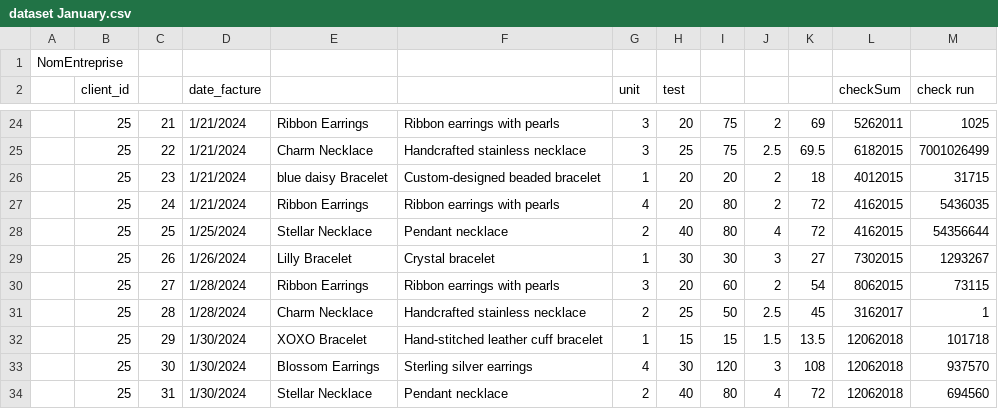
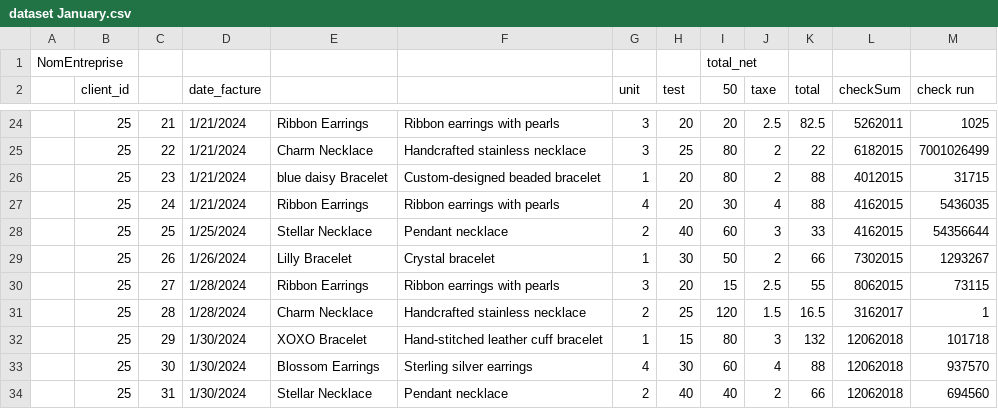
Before and after one commit to HabibBouzaffara/Countopia, a CSV file: server/public/invoices/dataset January.csv, drawn as a sheet; only a part is shown, gaps mark what is left out; the diff covers the shown part only.

```diff
--- a/server/public/invoices/dataset January.csv
+++ b/server/public/invoices/dataset January.csv
@@ -1,2 +1,2 @@
-NomEntreprise,,,,,,,,,,,,
-,client_id,,date_facture,,,unit,test,,,,checkSum,check run
+NomEntreprise,,,,,,,,total_net,,,,
+,client_id,,date_facture,,,unit,test,50,taxe,total,checkSum,check run
@@ -24,11 +24,11 @@
-,25,21,1/21/2024,Ribbon Earrings,Ribbon earrings with pearls,3,20,75,2,69,5262011,1025
-,25,22,1/21/2024,Charm Necklace,Handcrafted stainless necklace,3,25,75,2.5,69.5,6182015,7001026499
-,25,23,1/21/2024,blue daisy Bracelet,Custom-designed beaded bracelet,1,20,20,2,18,4012015,31715
-,25,24,1/21/2024,Ribbon Earrings,Ribbon earrings with pearls,4,20,80,2,72,4162015,5436035
-,25,25,1/25/2024,Stellar Necklace,Pendant necklace,2,40,80,4,72,4162015,54356644
-,25,26,1/26/2024,Lilly Bracelet,Crystal bracelet,1,30,30,3,27,7302015,1293267
-,25,27,1/28/2024,Ribbon Earrings,Ribbon earrings with pearls,3,20,60,2,54,8062015,73115
-,25,28,1/28/2024,Charm Necklace,Handcrafted stainless necklace,2,25,50,2.5,45,3162017,1
-,25,29,1/30/2024,XOXO Bracelet,Hand-stitched leather cuff bracelet,1,15,15,1.5,13.5,12062018,101718
-,25,30,1/30/2024,Blossom Earrings,Sterling silver earrings,4,30,120,3,108,12062018,937570
-,25,31,1/30/2024,Stellar Necklace,Pendant necklace,2,40,80,4,72,12062018,694560
+,25,21,1/21/2024,Ribbon Earrings,Ribbon earrings with pearls,3,20,20,2.5,82.5,5262011,1025
+,25,22,1/21/2024,Charm Necklace,Handcrafted stainless necklace,3,25,80,2,22,6182015,7001026499
+,25,23,1/21/2024,blue daisy Bracelet,Custom-designed beaded bracelet,1,20,80,2,88,4012015,31715
+,25,24,1/21/2024,Ribbon Earrings,Ribbon earrings with pearls,4,20,30,4,88,4162015,5436035
+,25,25,1/25/2024,Stellar Necklace,Pendant necklace,2,40,60,3,33,4162015,54356644
+,25,26,1/26/2024,Lilly Bracelet,Crystal bracelet,1,30,50,2,66,7302015,1293267
+,25,27,1/28/2024,Ribbon Earrings,Ribbon earrings with pearls,3,20,15,2.5,55,8062015,73115
+,25,28,1/28/2024,Charm Necklace,Handcrafted stainless necklace,2,25,120,1.5,16.5,3162017,1
+,25,29,1/30/2024,XOXO Bracelet,Hand-stitched leather cuff bracelet,1,15,80,3,132,12062018,101718
+,25,30,1/30/2024,Blossom Earrings,Sterling silver earrings,4,30,60,4,88,12062018,937570
+,25,31,1/30/2024,Stellar Necklace,Pendant necklace,2,40,40,2,66,12062018,694560
```
Also changed, not shown: 103 edited cells elsewhere in this file, 34 other files.
